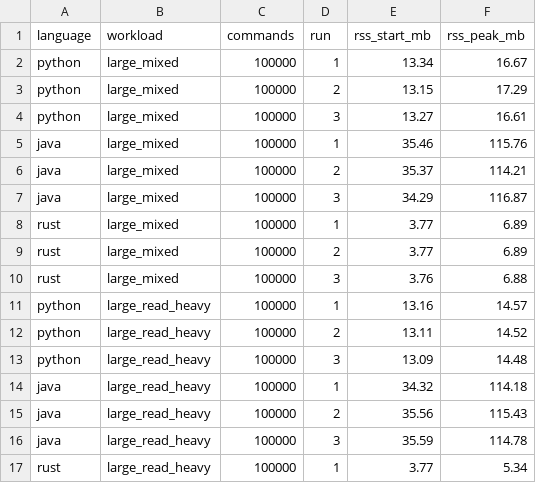
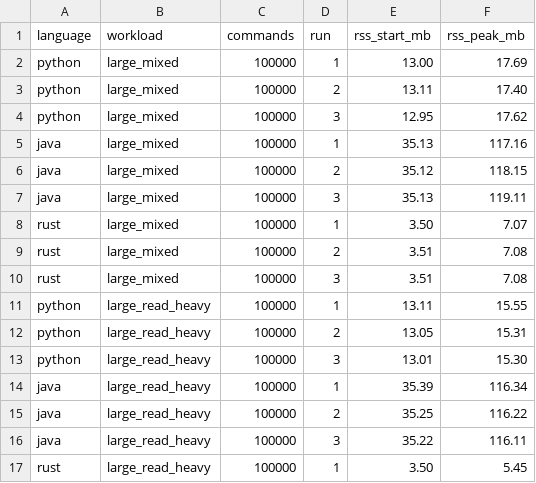
Before and after one commit to vincenzo-garofalo/minidb-benchmark, a CSV file: benchmark/results/examples/memory_results_example.csv, drawn as a sheet; only a part is shown; the diff covers the shown part only.

```diff
--- a/benchmark/results/examples/memory_results_example.csv
+++ b/benchmark/results/examples/memory_results_example.csv
@@ -1,17 +1,17 @@
 language,workload,commands,run,rss_start_mb,rss_peak_mb
-python,large_mixed,100000,1,13.34,16.67
-python,large_mixed,100000,2,13.15,17.29
-python,large_mixed,100000,3,13.27,16.61
-java,large_mixed,100000,1,35.46,115.76
-java,large_mixed,100000,2,35.37,114.21
-java,large_mixed,100000,3,34.29,116.87
-rust,large_mixed,100000,1,3.77,6.89
-rust,large_mixed,100000,2,3.77,6.89
-rust,large_mixed,100000,3,3.76,6.88
-python,large_read_heavy,100000,1,13.16,14.57
-python,large_read_heavy,100000,2,13.11,14.52
-python,large_read_heavy,100000,3,13.09,14.48
-java,large_read_heavy,100000,1,34.32,114.18
-java,large_read_heavy,100000,2,35.56,115.43
-java,large_read_heavy,100000,3,35.59,114.78
-rust,large_read_heavy,100000,1,3.77,5.34
+python,large_mixed,100000,1,13.00,17.69
+python,large_mixed,100000,2,13.11,17.40
+python,large_mixed,100000,3,12.95,17.62
+java,large_mixed,100000,1,35.13,117.16
+java,large_mixed,100000,2,35.12,118.15
+java,large_mixed,100000,3,35.13,119.11
+rust,large_mixed,100000,1,3.50,7.07
+rust,large_mixed,100000,2,3.51,7.08
+rust,large_mixed,100000,3,3.51,7.08
+python,large_read_heavy,100000,1,13.11,15.55
+python,large_read_heavy,100000,2,13.05,15.31
+python,large_read_heavy,100000,3,13.01,15.30
+java,large_read_heavy,100000,1,35.39,116.34
+java,large_read_heavy,100000,2,35.25,116.22
+java,large_read_heavy,100000,3,35.22,116.11
+rust,large_read_heavy,100000,1,3.50,5.45
```
Also changed, not shown: 128 edited cells elsewhere in this file, benchmark/results/examples/memory_summary_example.csv, benchmark/results/examples/throughput_results_example.csv, 22 other files.
